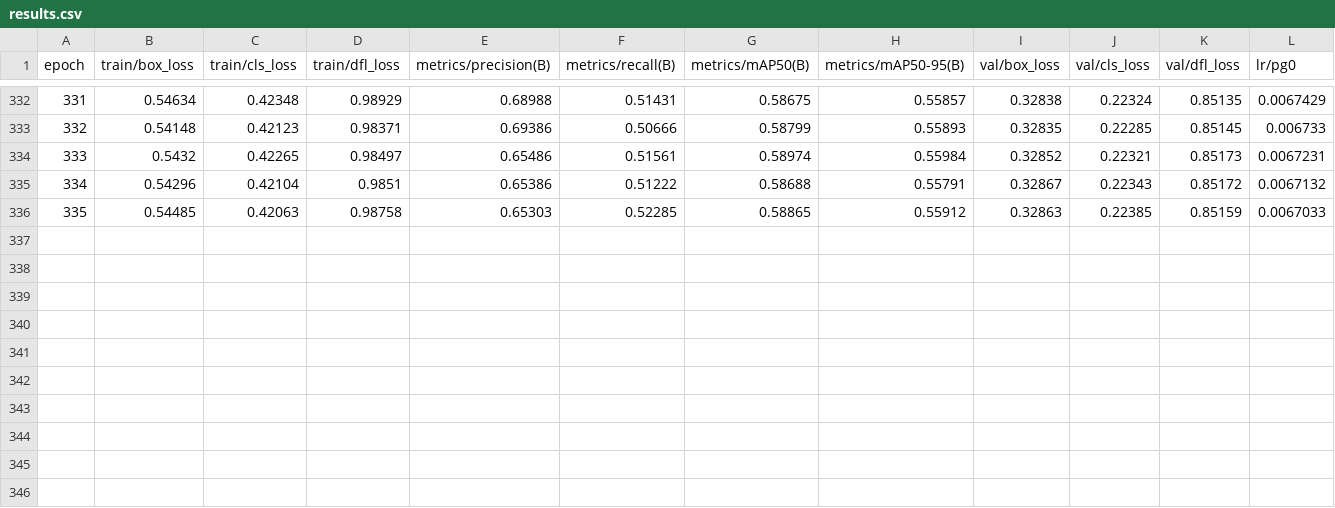
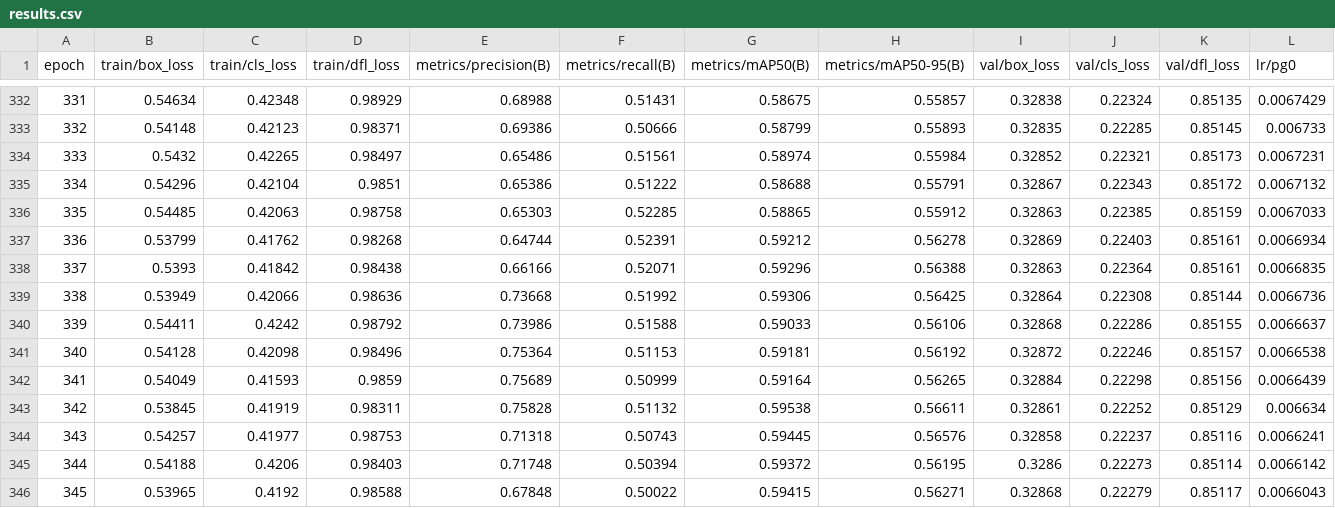
Before and after one commit to the0807/Greenery-Recyclable-Waste-Detection, a CSV file: separate_model/train/results.csv, drawn as a sheet; only a part is shown, gaps mark what is left out; rows hold the shown columns only; the diff names each change by its address in the sheet, - before the commit and + after, or states it on an @@ line.

Commit message:
finish train

```diff
--- a/separate_model/train/results.csv
+++ b/separate_model/train/results.csv
+row 337: 336 | 0.53799 | 0.41762 | 0.98268 | 0.64744 | 0.52391 | 0.59212 | 0.56278 | 0.32869 | 0.22403 | 0.85161 | 0.0066934
+row 338: 337 | 0.5393 | 0.41842 | 0.98438 | 0.66166 | 0.52071 | 0.59296 | 0.56388 | 0.32863 | 0.22364 | 0.85161 | 0.0066835
+row 339: 338 | 0.53949 | 0.42066 | 0.98636 | 0.73668 | 0.51992 | 0.59306 | 0.56425 | 0.32864 | 0.22308 | 0.85144 | 0.0066736
+row 340: 339 | 0.54411 | 0.4242 | 0.98792 | 0.73986 | 0.51588 | 0.59033 | 0.56106 | 0.32868 | 0.22286 | 0.85155 | 0.0066637
+row 341: 340 | 0.54128 | 0.42098 | 0.98496 | 0.75364 | 0.51153 | 0.59181 | 0.56192 | 0.32872 | 0.22246 | 0.85157 | 0.0066538
+row 342: 341 | 0.54049 | 0.41593 | 0.9859 | 0.75689 | 0.50999 | 0.59164 | 0.56265 | 0.32884 | 0.22298 | 0.85156 | 0.0066439
+row 343: 342 | 0.53845 | 0.41919 | 0.98311 | 0.75828 | 0.51132 | 0.59538 | 0.56611 | 0.32861 | 0.22252 | 0.85129 | 0.006634
+row 344: 343 | 0.54257 | 0.41977 | 0.98753 | 0.71318 | 0.50743 | 0.59445 | 0.56576 | 0.32858 | 0.22237 | 0.85116 | 0.0066241
+row 345: 344 | 0.54188 | 0.4206 | 0.98403 | 0.71748 | 0.50394 | 0.59372 | 0.56195 | 0.3286 | 0.22273 | 0.85114 | 0.0066142
+row 346: 345 | 0.53965 | 0.4192 | 0.98588 | 0.67848 | 0.50022 | 0.59415 | 0.56271 | 0.32868 | 0.22279 | 0.85117 | 0.0066043
```
Also changed, not shown: 13 other files.
